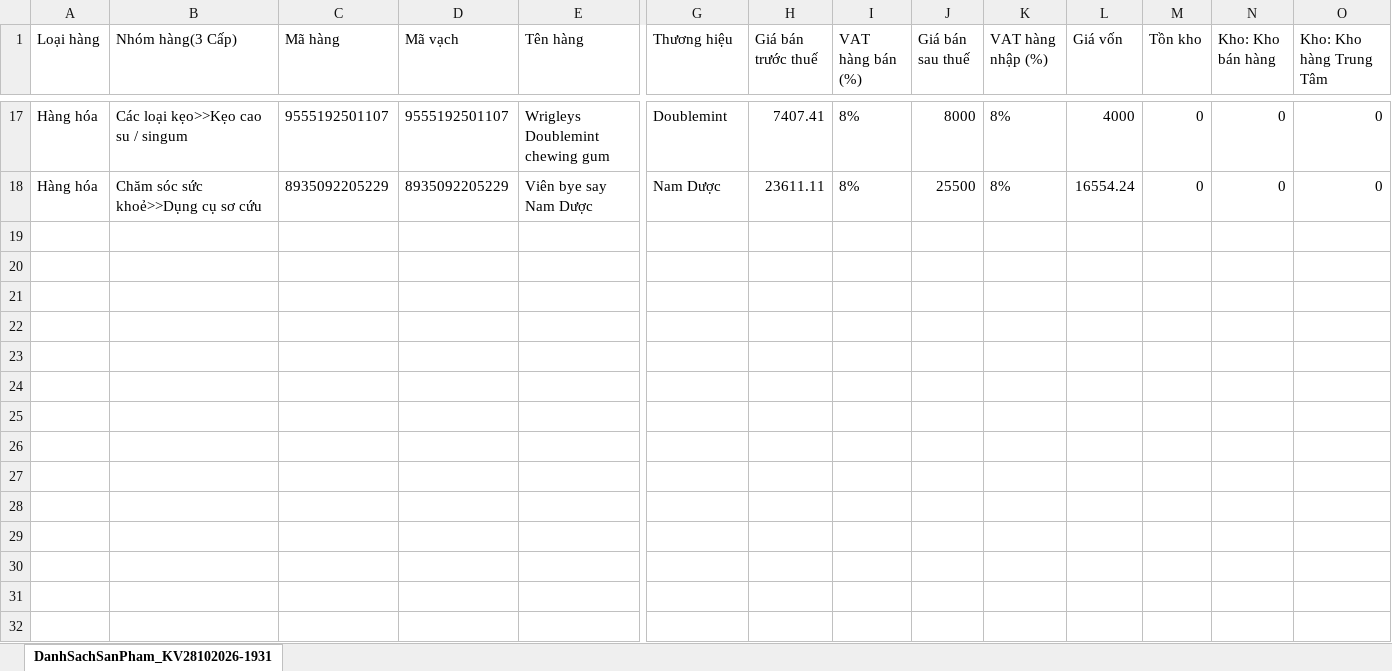
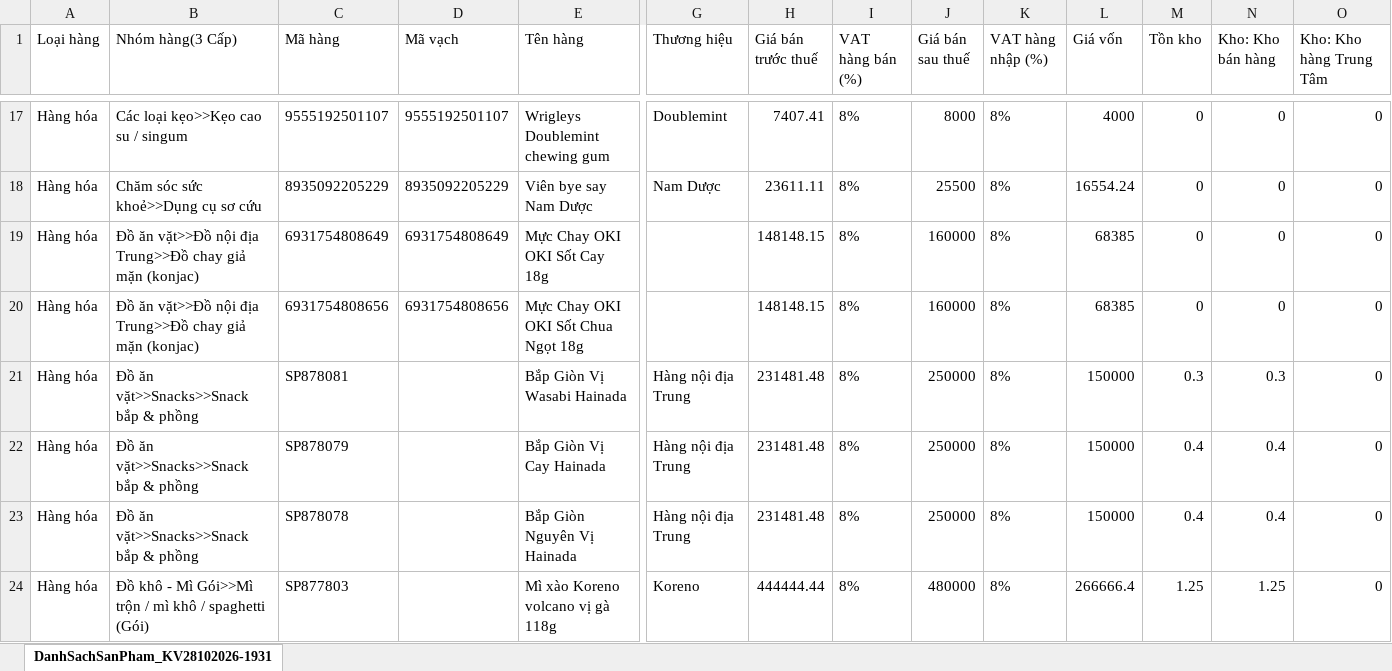
Before and after one commit to tram8it/tram8-resources, an Excel workbook: reports/doi-danh-muc-28-10.xlsx, sheet DanhSachSanPham_KV28102026-1931, drawn as a sheet; only a part is shown, gaps mark what is left out; values as stored, in another font and other column widths than the file's, no borders; rows hold the shown columns only; the diff names each change by its address in the sheet, - before the commit and + after, or states it on an @@ line.

```diff
--- a/reports/doi-danh-muc-28-10.xlsx (sheet DanhSachSanPham_KV28102026-1931)
+++ b/reports/doi-danh-muc-28-10.xlsx (sheet DanhSachSanPham_KV28102026-1931)
+row 19: Hàng hóa | Đồ ăn vặt>>Đồ nội địa Trung>>Đồ chay giả mặn (konjac) | 6931754808649 | 6931754808649 | Mực Chay OKI OKI Sốt Cay 18g |  | 148148.15 | 8% | 160000 | 8% | 68385 | 0 | 0 | 0
+row 20: Hàng hóa | Đồ ăn vặt>>Đồ nội địa Trung>>Đồ chay giả mặn (konjac) | 6931754808656 | 6931754808656 | Mực Chay OKI OKI Sốt Chua Ngọt 18g |  | 148148.15 | 8% | 160000 | 8% | 68385 | 0 | 0 | 0
+row 21: Hàng hóa | Đồ ăn vặt>>Snacks>>Snack bắp & phồng | SP878081 |  | Bắp Giòn Vị Wasabi Hainada | Hàng nội địa Trung | 231481.48 | 8% | 250000 | 8% | 150000 | 0.3 | 0.3 | 0
+row 22: Hàng hóa | Đồ ăn vặt>>Snacks>>Snack bắp & phồng | SP878079 |  | Bắp Giòn Vị Cay Hainada | Hàng nội địa Trung | 231481.48 | 8% | 250000 | 8% | 150000 | 0.4 | 0.4 | 0
+row 23: Hàng hóa | Đồ ăn vặt>>Snacks>>Snack bắp & phồng | SP878078 |  | Bắp Giòn Nguyên Vị Hainada | Hàng nội địa Trung | 231481.48 | 8% | 250000 | 8% | 150000 | 0.4 | 0.4 | 0
+row 24: Hàng hóa | Đồ khô - Mì Gói>>Mì trộn / mì khô / spaghetti (Gói) | SP877803 |  | Mì xào Koreno volcano vị gà 118g | Koreno | 444444.44 | 8% | 480000 | 8% | 266666.4 | 1.25 | 1.25 | 0
```
